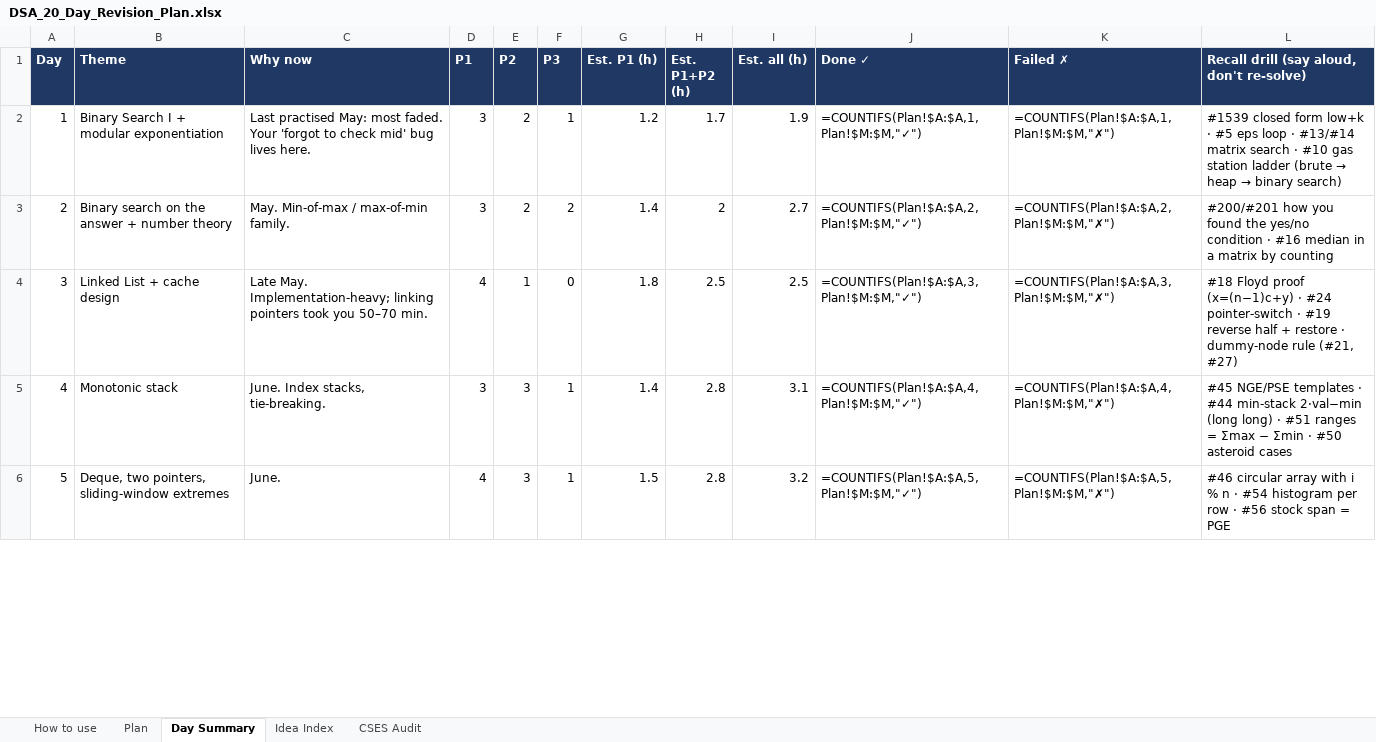
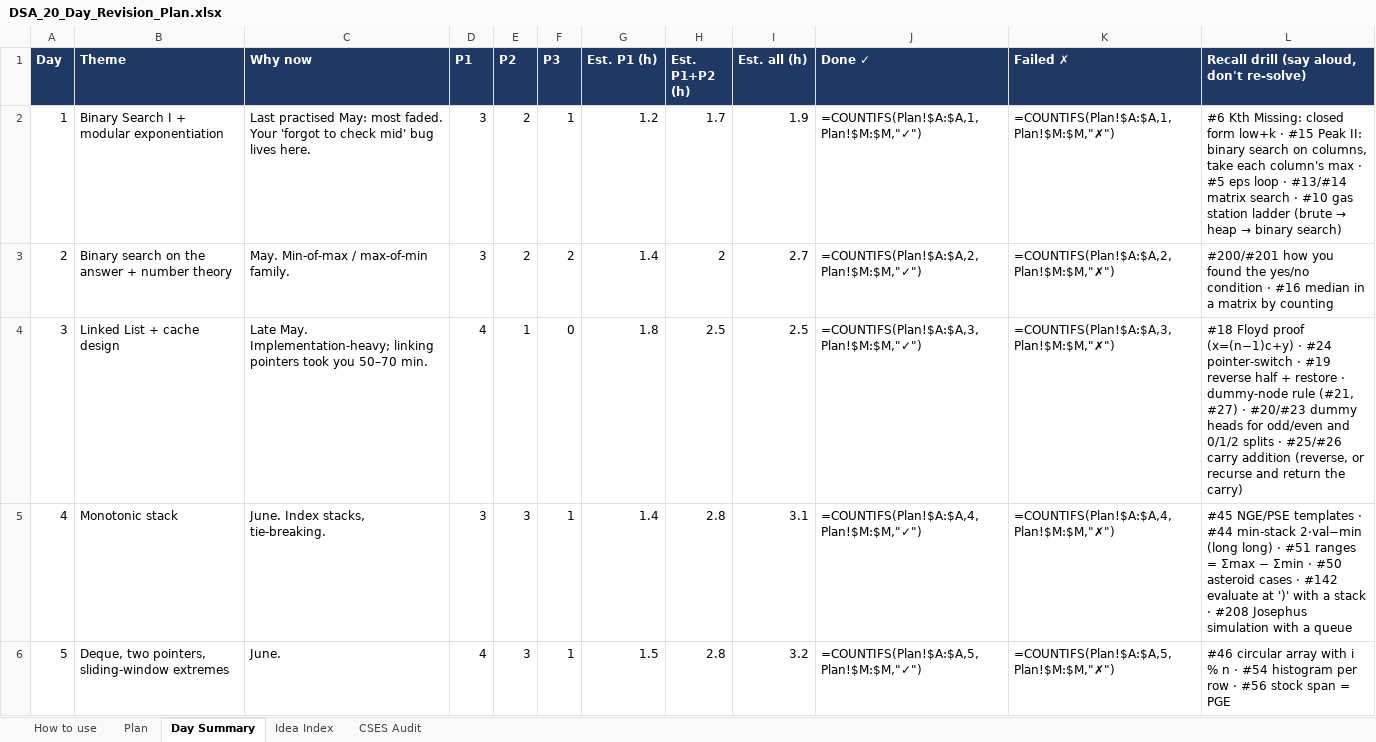
Before and after one commit to yuvi451/DS-Algo, an Excel workbook: DSA_20_Day_Revision_Plan.xlsx, sheet Day Summary, drawn as a sheet; only a part is shown; values as stored, in another font and other column widths than the file's, no borders; formulas without a stored value are shown as written; the diff covers the shown part only; the diff names each change by its address in the sheet, - before the commit and + after, or states it on an @@ line.

```diff
--- a/DSA_20_Day_Revision_Plan.xlsx (sheet Day Summary)
+++ b/DSA_20_Day_Revision_Plan.xlsx (sheet Day Summary)
-L2: #1539 closed form low+k · #5…
+L2: #6 Kth Missing: closed form low+k · #15 Peak II: binary search on columns, take each column's max · #5…
-L4: …(#21, #27)
+L4: …(#21, #27) · #20/#23 dummy heads for odd/even and 0/1/2 splits · #25/#26 carry addition (reverse, or recurse and return the carry)
-L5: …asteroid cases
+L5: …asteroid cases · #142 evaluate at ')' with a stack · #208 Josephus simulation with a queue
```
Also changed, not shown: 7 edited cells elsewhere in this sheet, DSA_20_Day_Revision_Plan_2hr.xlsx.
